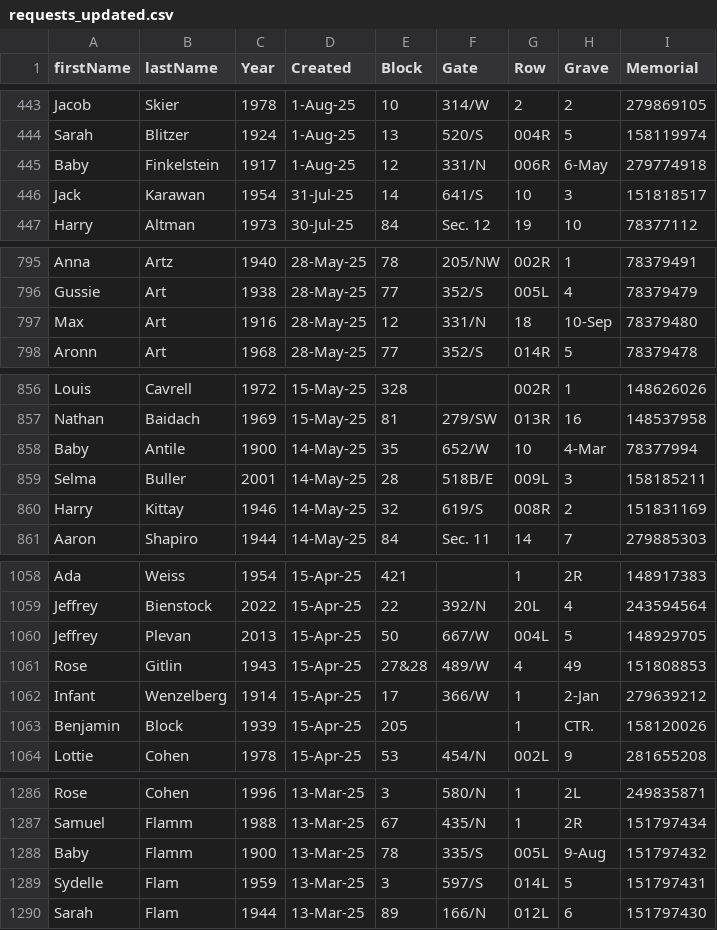
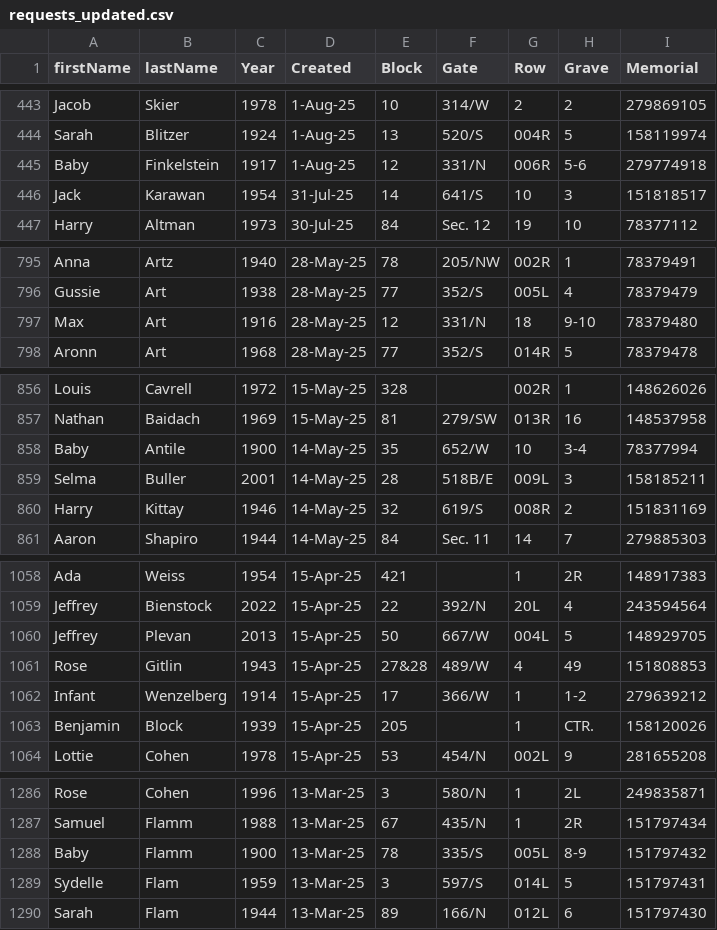
Before and after one commit to markrlondon/Old-Montefiore-Cemetery, a CSV file: requests_updated.csv, drawn as a sheet; only a part is shown, gaps mark what is left out; the diff covers the shown part only.

```diff
--- a/requests_updated.csv
+++ b/requests_updated.csv
@@ -444,3 +444,3 @@ Jacob,Skier,1978,1-Aug-25,10,314/W,2,2,279869105
 Sarah,Blitzer,1924,1-Aug-25,13,520/S,004R,5,158119974
-Baby,Finkelstein,1917,1-Aug-25,12,331/N,006R,6-May,279774918
+Baby,Finkelstein,1917,1-Aug-25,12,331/N,006R,5-6,279774918
 Jack,Karawan,1954,31-Jul-25,14,641/S,10,3,151818517
@@ -796,3 +796,3 @@ Anna,Artz,1940,28-May-25,78,205/NW,002R,1,78379491
 Gussie,Art,1938,28-May-25,77,352/S,005L,4,78379479
-Max,Art,1916,28-May-25,12,331/N,18,10-Sep,78379480
+Max,Art,1916,28-May-25,12,331/N,18,9-10,78379480
 Aronn,Art,1968,28-May-25,77,352/S,014R,5,78379478
@@ -857,3 +857,3 @@ Louis,Cavrell,1972,15-May-25,328,,002R,1,148626026
 Nathan,Baidach,1969,15-May-25,81,279/SW,013R,16,148537958
-Baby,Antile,1900,14-May-25,35,652/W,10,4-Mar,78377994
+Baby,Antile,1900,14-May-25,35,652/W,10,3-4,78377994
 Selma,Buller,2001,14-May-25,28,518B/E,009L,3,158185211
@@ -1061,3 +1061,3 @@ Jeffrey,Plevan,2013,15-Apr-25,50,667/W,004L,5,148929705
 Rose,Gitlin,1943,15-Apr-25,27&28,489/W,4,49,151808853
-Infant,Wenzelberg,1914,15-Apr-25,17,366/W,1,2-Jan,279639212
+Infant,Wenzelberg,1914,15-Apr-25,17,366/W,1,1-2,279639212
 Benjamin,Block,1939,15-Apr-25,205,,1,CTR.,158120026
@@ -1287,3 +1287,3 @@ Rose,Cohen,1996,13-Mar-25,3,580/N,1,2L,249835871
 Samuel,Flamm,1988,13-Mar-25,67,435/N,1,2R,151797434
-Baby,Flamm,1900,13-Mar-25,78,335/S,005L,9-Aug,151797432
+Baby,Flamm,1900,13-Mar-25,78,335/S,005L,8-9,151797432
 Sydelle,Flam,1959,13-Mar-25,3,597/S,014L,5,151797431
```
Also changed, not shown: 52 edited cells elsewhere in this file.
